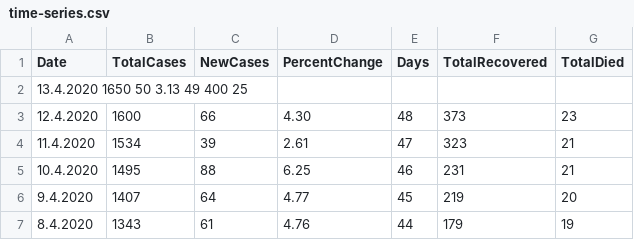
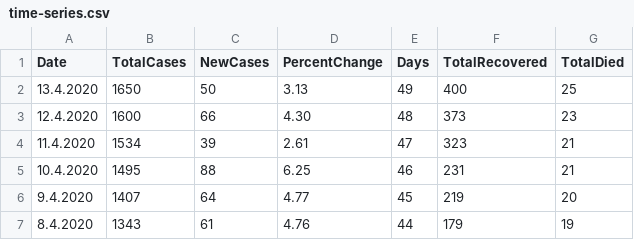
Before and after one commit to viborccom/data, a CSV file: covid-19/croatia/time-series.csv, drawn as a sheet; only a part is shown.

Commit message:
April 13, data update

```diff
--- a/covid-19/croatia/time-series.csv
+++ b/covid-19/croatia/time-series.csv
@@ -1,3 +1,3 @@
 Date,TotalCases,NewCases,PercentChange,Days,TotalRecovered,TotalDied
-13.4.2020	1650	50	3.13	49	400	25
+13.4.2020,1650,50,3.13,49,400,25
 12.4.2020,1600,66,4.30,48,373,23
```
